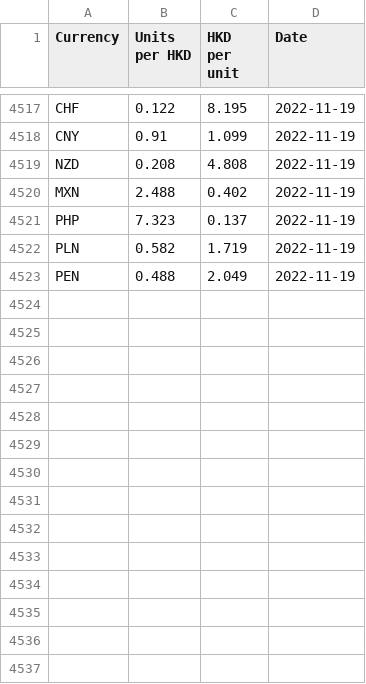
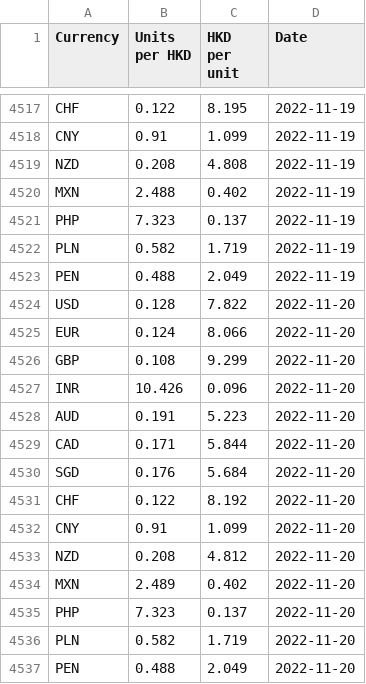
Before and after one commit to nattanarcilla/brc-pythonscripts, a CSV file: dailyfxrate-HKD.csv, drawn as a sheet; only a part is shown, gaps mark what is left out.

```diff
--- a/dailyfxrate-HKD.csv
+++ b/dailyfxrate-HKD.csv
@@ -4523 +4523,15 @@ PLN,0.582,1.719,2022-11-19
 PEN,0.488,2.049,2022-11-19
+USD,0.128,7.822,2022-11-20
+EUR,0.124,8.066,2022-11-20
+GBP,0.108,9.299,2022-11-20
+INR,10.426,0.096,2022-11-20
+AUD,0.191,5.223,2022-11-20
+CAD,0.171,5.844,2022-11-20
+SGD,0.176,5.684,2022-11-20
+CHF,0.122,8.192,2022-11-20
+CNY,0.91,1.099,2022-11-20
+NZD,0.208,4.812,2022-11-20
+MXN,2.489,0.402,2022-11-20
+PHP,7.323,0.137,2022-11-20
+PLN,0.582,1.719,2022-11-20
+PEN,0.488,2.049,2022-11-20
```
